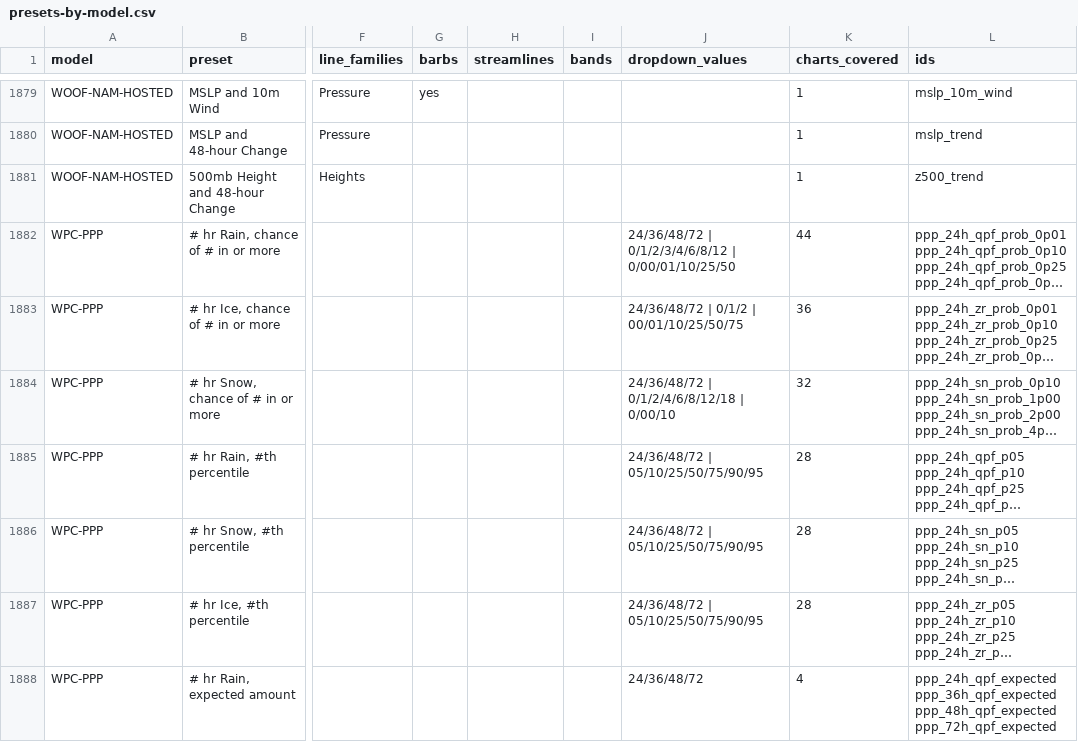
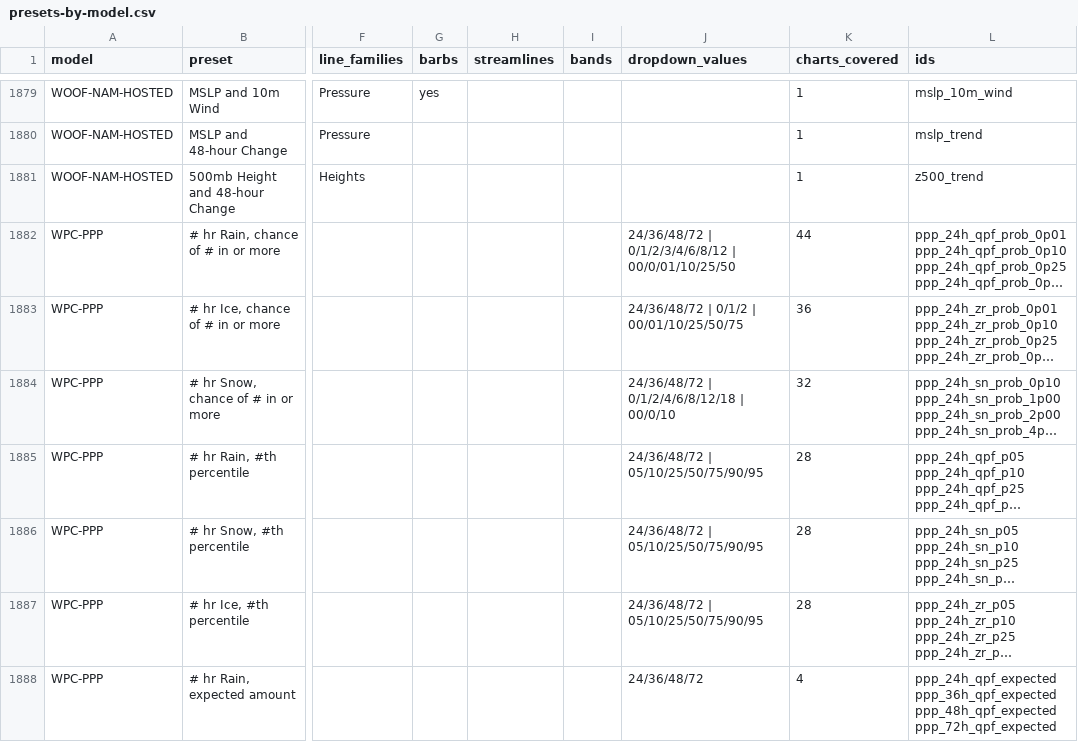
Before and after one commit to intelati26/wxqt-grib, a CSV file: docs/presets/presets-by-model.csv, drawn as a sheet; only a part is shown, gaps mark what is left out; long unchanged cells end in …; the diff names each change by its address in the sheet, - before the commit and + after, or states it on an @@ line.

```diff
--- a/docs/presets/presets-by-model.csv
+++ b/docs/presets/presets-by-model.csv
-J1882 (dropdown_values): …0/1/2/3/4/6/8/12 | 0/00/01/10/25/50
+J1882 (dropdown_values): …0/1/2/3/4/6/8/12 | 00/0/01/10/25/50
-J1884 (dropdown_values): 24/36/48/72 | 0/1/2/4/6/8/12/18 | 0/00/10
+J1884 (dropdown_values): 24/36/48/72 | 0/1/2/4/6/8/12/18 | 00/0/10
```
Also changed, not shown: docs/presets/checks-by-family.csv, 9 other files.
